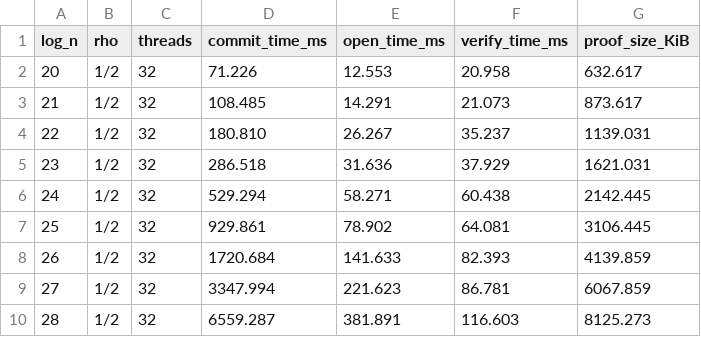
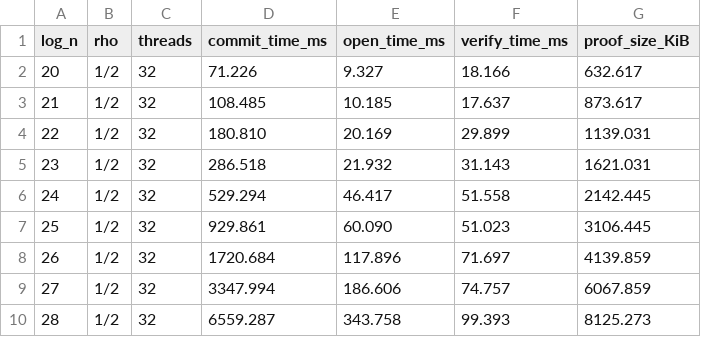
Before and after one commit to jjllzhang/ReedWeave, a CSV file: results/Shockwave/goldilocks.csv, drawn as a sheet.

Commit message:
data: add Brakedown results and refresh Shockwave timings

```diff
--- a/results/Shockwave/goldilocks.csv
+++ b/results/Shockwave/goldilocks.csv
@@ -1,10 +1,10 @@
 log_n,rho,threads,commit_time_ms,open_time_ms,verify_time_ms,proof_size_KiB
-20,1/2,32,71.226,12.553,20.958,632.617
-21,1/2,32,108.485,14.291,21.073,873.617
-22,1/2,32,180.810,26.267,35.237,1139.031
-23,1/2,32,286.518,31.636,37.929,1621.031
-24,1/2,32,529.294,58.271,60.438,2142.445
-25,1/2,32,929.861,78.902,64.081,3106.445
-26,1/2,32,1720.684,141.633,82.393,4139.859
-27,1/2,32,3347.994,221.623,86.781,6067.859
-28,1/2,32,6559.287,381.891,116.603,8125.273
+20,1/2,32,71.226,9.327,18.166,632.617
+21,1/2,32,108.485,10.185,17.637,873.617
+22,1/2,32,180.810,20.169,29.899,1139.031
+23,1/2,32,286.518,21.932,31.143,1621.031
+24,1/2,32,529.294,46.417,51.558,2142.445
+25,1/2,32,929.861,60.090,51.023,3106.445
+26,1/2,32,1720.684,117.896,71.697,4139.859
+27,1/2,32,3347.994,186.606,74.757,6067.859
+28,1/2,32,6559.287,343.758,99.393,8125.273
```
Also changed, not shown: 1 other file.
